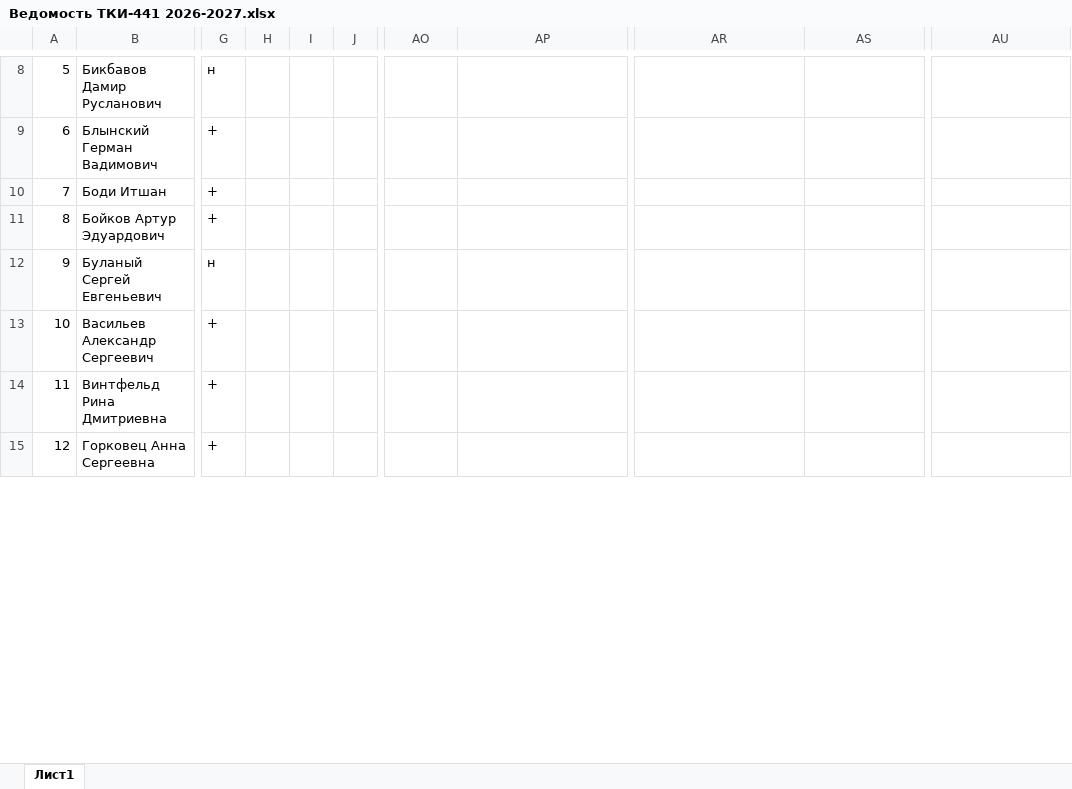
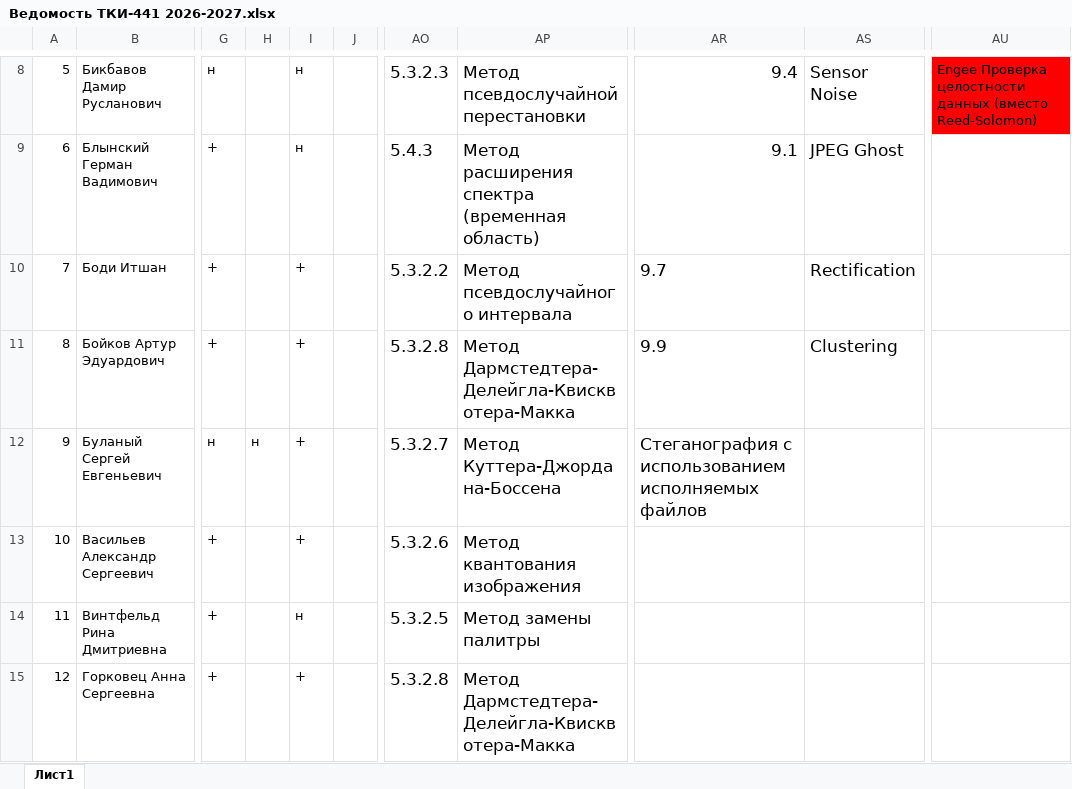
Before and after one commit to FlashAnton/StegMethods, an Excel workbook: Ведомость ТКИ-441 2026-2027.xlsx, sheet Лист1, drawn as a sheet; only a part is shown, gaps mark what is left out; values as stored, in another font and other column widths than the file's, no borders; charts and pictures not drawn; the diff covers the shown part only; the diff names each change by its address in the sheet, - before the commit and + after, or states it on an @@ line.

```diff
--- a/Ведомость ТКИ-441 2026-2027.xlsx (sheet Лист1)
+++ b/Ведомость ТКИ-441 2026-2027.xlsx (sheet Лист1)
-I8:I9: (empty)
+I8:I9: н
-AO8: (empty)
+AO8: 5.3.2.3
-AP8: (empty)
+AP8: Метод псевдослучайной перестановки
-AR8: (empty)
+AR8: 9.4
-AS8: (empty)
+AS8: Sensor Noise
-AU8: (empty)
+AU8: Engee Проверка целостности данных (вместо Reed-Solomon)
-AU8 fill: none
+AU8 fill: #FF0000
-AO9: (empty)
+AO9: 5.4.3
-AP9: (empty)
+AP9: Метод расширения спектра (временная область)
-AR9: (empty)
+AR9: 9.1
-AS9: (empty)
+AS9: JPEG Ghost
-I10:I13: (empty)
+I10:I13: +
-AO10: (empty)
+AO10: 5.3.2.2
-AP10: (empty)
+AP10: Метод псевдослучайного интервала
-AR10: (empty)
+AR10: 9.7
-AS10: (empty)
+AS10: Rectification
-AO11: (empty)
+AO11: 5.3.2.8
-AP11: (empty)
+AP11: Метод Дармстедтера-Делейгла-Квисквотера-Макка
-AR11: (empty)
+AR11: 9.9
-AS11: (empty)
+AS11: Clustering
-H12: (empty)
+H12: н
-AO12: (empty)
+AO12: 5.3.2.7
-AP12: (empty)
+AP12: Метод Куттера-Джордана-Боссена
-AR12: (empty)
+AR12: Стеганография с использованием исполняемых файлов
-AO13: (empty)
+AO13: 5.3.2.6
-AP13: (empty)
+AP13: Метод квантования изображения
-I14: (empty)
+I14: н
-AO14: (empty)
+AO14: 5.3.2.5
-AP14: (empty)
+AP14: Метод замены палитры
-I15: (empty)
+I15: +
-AO15: (empty)
+AO15: 5.3.2.8
-AP15: (empty)
+AP15: Метод Дармстедтера-Делейгла-Квисквотера-Макка
```
Also changed, not shown: 1 added row, 96 edited cells and cell formats elsewhere in this sheet, charts or pictures, 1 other file.
